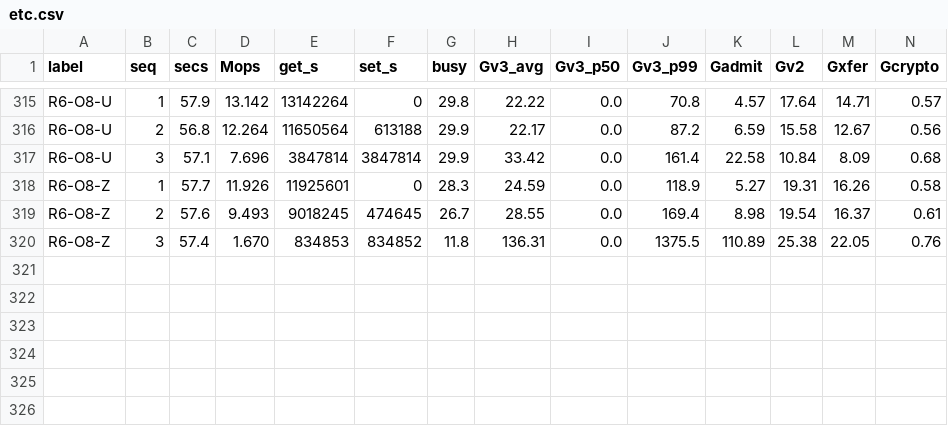
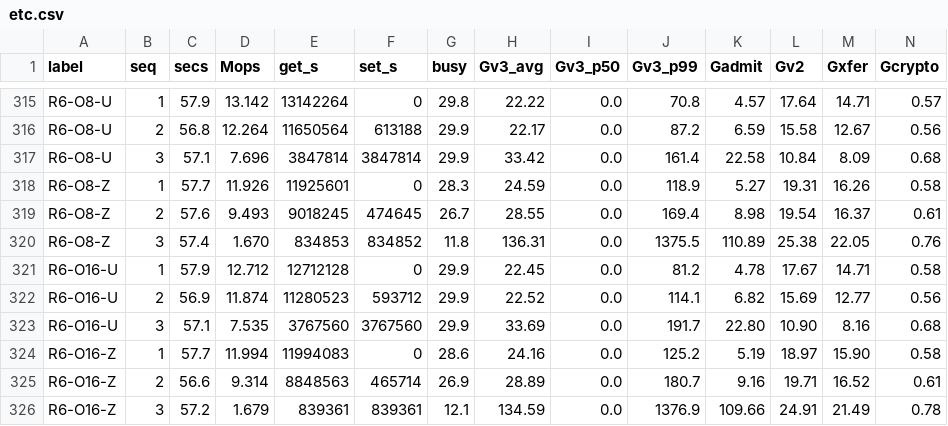
Before and after one commit to Boo-seon-woong/memcached-1.6.42-port_v4, a CSV file: experiments/semi_final/csv/etc.csv, drawn as a sheet; only a part is shown, gaps mark what is left out; rows hold the shown columns only; the diff names each change by its address in the sheet, - before the commit and + after, or states it on an @@ line.

Commit message:
[ariel] semi_final data save

```diff
--- a/experiments/semi_final/csv/etc.csv
+++ b/experiments/semi_final/csv/etc.csv
+row 321: R6-O16-U | 1 | 57.9 | 12.712 | 12712128 | 0 | 29.9 | 22.45 | 0.0 | 81.2 | 4.78 | 17.67 | 14.71 | 0.58
+row 322: R6-O16-U | 2 | 56.9 | 11.874 | 11280523 | 593712 | 29.9 | 22.52 | 0.0 | 114.1 | 6.82 | 15.69 | 12.77 | 0.56
+row 323: R6-O16-U | 3 | 57.1 | 7.535 | 3767560 | 3767560 | 29.9 | 33.69 | 0.0 | 191.7 | 22.80 | 10.90 | 8.16 | 0.68
+row 324: R6-O16-Z | 1 | 57.7 | 11.994 | 11994083 | 0 | 28.6 | 24.16 | 0.0 | 125.2 | 5.19 | 18.97 | 15.90 | 0.58
+row 325: R6-O16-Z | 2 | 56.6 | 9.314 | 8848563 | 465714 | 26.9 | 28.89 | 0.0 | 180.7 | 9.16 | 19.71 | 16.52 | 0.61
+row 326: R6-O16-Z | 3 | 57.2 | 1.679 | 839361 | 839361 | 12.1 | 134.59 | 0.0 | 1376.9 | 109.66 | 24.91 | 21.49 | 0.78
```
Also changed, not shown: experiments/semi_final/client.tsv, experiments/semi_final/rows.tsv, 2 other files.
